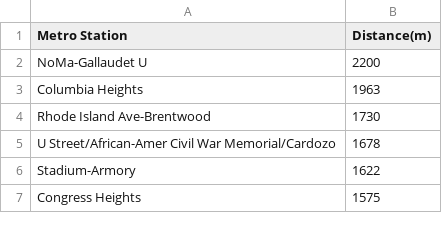
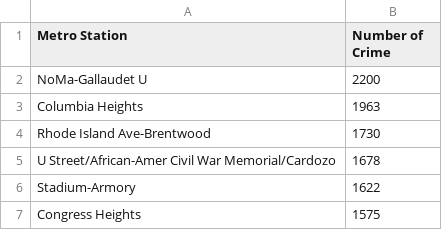
Before and after one commit to l-roskelley/IC2025, a CSV file: closest_station.csv, drawn as a sheet; only a part is shown.

```diff
--- a/closest_station.csv
+++ b/closest_station.csv
@@ -1,2 +1,2 @@
-Metro Station, Distance(m)
+Metro Station,Number of Crime
 NoMa-Gallaudet U,2200
```
Also changed, not shown: 1 other file.
